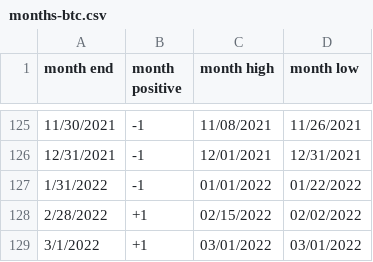
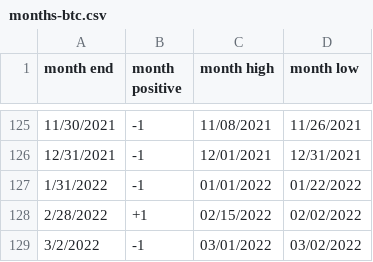
Before and after one commit to rhodey/dogecoin-lunar-investigation, a CSV file: assets/months-btc.csv, drawn as a sheet; only a part is shown, gaps mark what is left out.

Commit message:
update dataset.

```diff
--- a/assets/months-btc.csv
+++ b/assets/months-btc.csv
@@ -128,2 +128,2 @@ month end, month positive, month high, month low
 2/28/2022, +1, 02/15/2022, 02/02/2022
-3/1/2022, +1, 03/01/2022, 03/01/2022
+3/2/2022, -1, 03/01/2022, 03/02/2022
```
Also changed, not shown: assets/months-doge.csv, assets/months-eth.csv.
